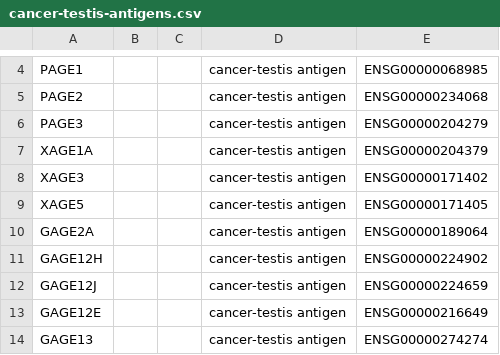
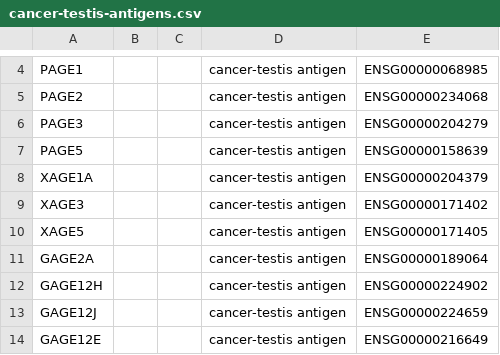
Before and after one commit to pirl-unc/pirlygenes, a CSV file: pirlygenes/data/cancer-testis-antigens.csv, drawn as a sheet; only a part is shown, gaps mark what is left out; the shorter side is filled out with more unchanged rows; the diff names each change by its address in the sheet, - before the commit and + after, or states it on an @@ line.

Commit message:
add PAGE5

```diff
--- a/pirlygenes/data/cancer-testis-antigens.csv
+++ b/pirlygenes/data/cancer-testis-antigens.csv
+row 7: PAGE5 |  |  | cancer-testis antigen | ENSG00000158639
```
